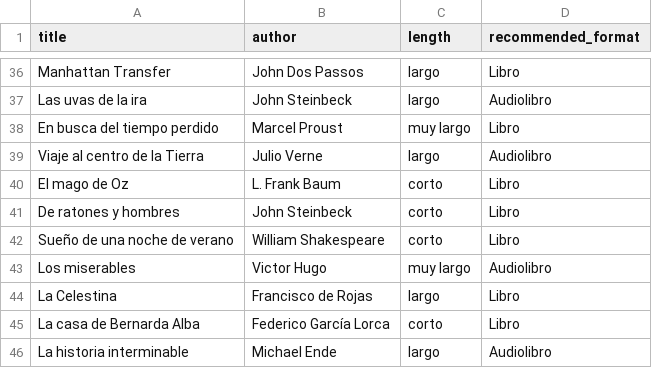
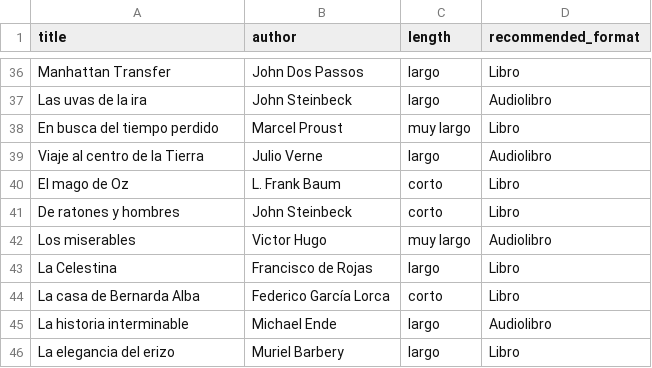
Before and after one commit to acasquete/acasquete.github.io, a CSV file: _data/books.csv, drawn as a sheet; only a part is shown, gaps mark what is left out; the shorter side is filled out with more unchanged rows; the diff names each change by its address in the sheet, - before the commit and + after, or states it on an @@ line.

Commit message:
Update books

```diff
--- a/_data/books.csv
+++ b/_data/books.csv
-row 42: Sueño de una noche de verano | William Shakespeare | corto | Libro
```
Also changed, not shown: 2 other files.
